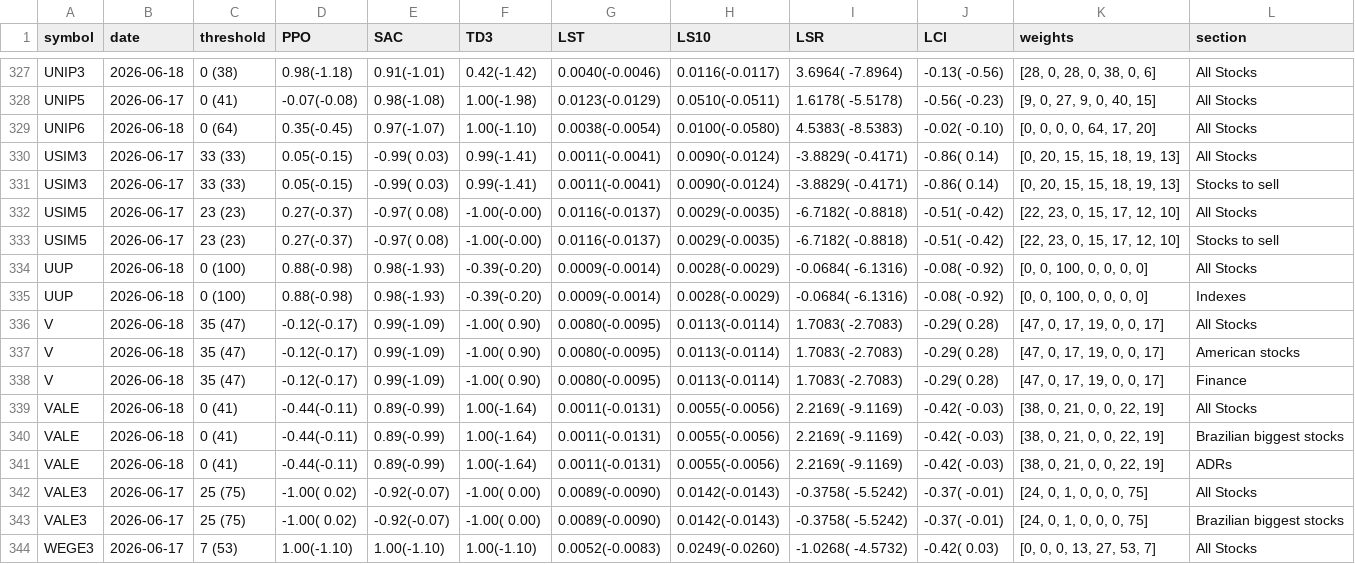
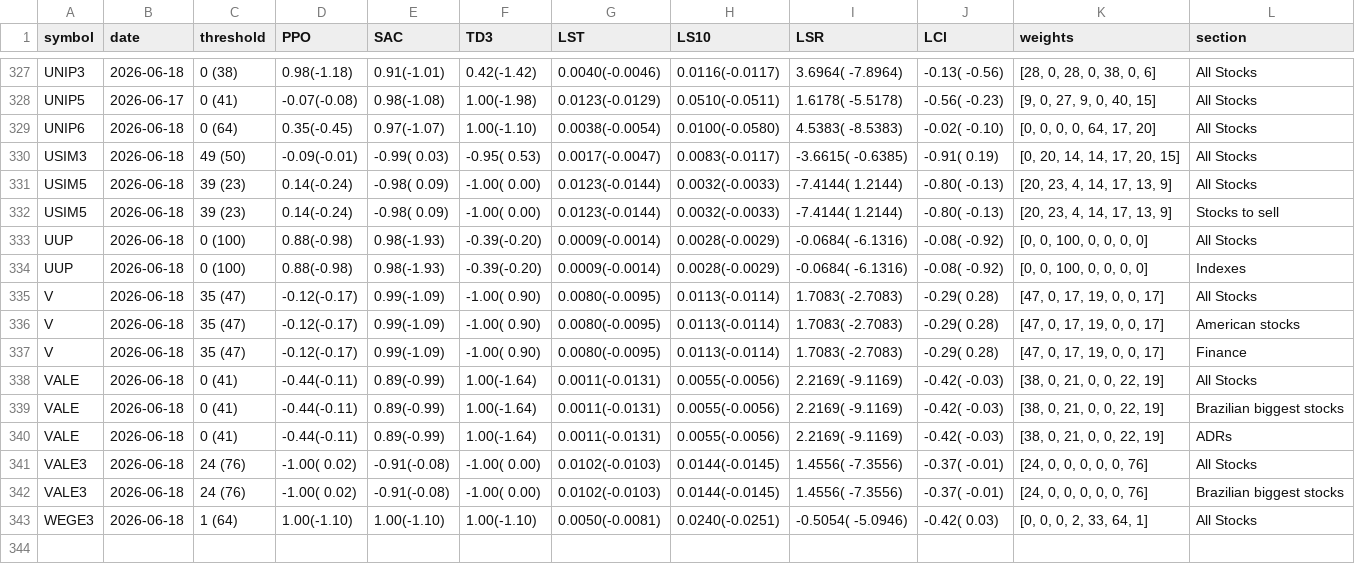
Before and after one commit to eSehnem/esehnem.github.io, a CSV file: summary_for_SELL.csv, drawn as a sheet; only a part is shown, gaps mark what is left out; the diff covers the shown part only.

Commit message:
Update summary_for_SELL.csv (automation)

```diff
--- a/summary_for_SELL.csv
+++ b/summary_for_SELL.csv
@@ -329,6 +329,5 @@ UNIP5,2026-06-17,0 (41),-0.07(-0.08),0.98(-1.08),1.00(-1.98),0.0123(-0.0129),0.0
 UNIP6,2026-06-18,0 (64),0.35(-0.45),0.97(-1.07),1.00(-1.10),0.0038(-0.0054),0.0100(-0.0580),4.5383( -8.5383),-0.02( -0.10),"[0, 0, 0, 0, 64, 17, 20]",All Stocks
-USIM3,2026-06-17,33 (33),0.05(-0.15),-0.99( 0.03),0.99(-1.41),0.0011(-0.0041),0.0090(-0.0124),-3.8829( -0.4171),-0.86(  0.14),"[0, 20, 15, 15, 18, 19, 13]",All Stocks
-USIM3,2026-06-17,33 (33),0.05(-0.15),-0.99( 0.03),0.99(-1.41),0.0011(-0.0041),0.0090(-0.0124),-3.8829( -0.4171),-0.86(  0.14),"[0, 20, 15, 15, 18, 19, 13]",Stocks to sell
-USIM5,2026-06-17,23 (23),0.27(-0.37),-0.97( 0.08),-1.00(-0.00),0.0116(-0.0137),0.0029(-0.0035),-6.7182( -0.8818),-0.51( -0.42),"[22, 23, 0, 15, 17, 12, 10]",All Stocks
-USIM5,2026-06-17,23 (23),0.27(-0.37),-0.97( 0.08),-1.00(-0.00),0.0116(-0.0137),0.0029(-0.0035),-6.7182( -0.8818),-0.51( -0.42),"[22, 23, 0, 15, 17, 12, 10]",Stocks to sell
+USIM3,2026-06-18,49 (50),-0.09(-0.01),-0.99( 0.03),-0.95( 0.53),0.0017(-0.0047),0.0083(-0.0117),-3.6615( -0.6385),-0.91(  0.19),"[0, 20, 14, 14, 17, 20, 15]",All Stocks
+USIM5,2026-06-18,39 (23),0.14(-0.24),-0.98( 0.09),-1.00( 0.00),0.0123(-0.0144),0.0032(-0.0033),-7.4144(  1.2144),-0.80( -0.13),"[20, 23, 4, 14, 17, 13, 9]",All Stocks
+USIM5,2026-06-18,39 (23),0.14(-0.24),-0.98( 0.09),-1.00( 0.00),0.0123(-0.0144),0.0032(-0.0033),-7.4144(  1.2144),-0.80( -0.13),"[20, 23, 4, 14, 17, 13, 9]",Stocks to sell
 UUP,2026-06-18,0 (100),0.88(-0.98),0.98(-1.93),-0.39(-0.20),0.0009(-0.0014),0.0028(-0.0029),-0.0684( -6.1316),-0.08( -0.92),"[0, 0, 100, 0, 0, 0, 0]",All Stocks
@@ -341,4 +340,4 @@ VALE,2026-06-18,0 (41),-0.44(-0.11),0.89(-0.99),1.00(-1.64),0.0011(-0.0131),0.00
 VALE,2026-06-18,0 (41),-0.44(-0.11),0.89(-0.99),1.00(-1.64),0.0011(-0.0131),0.0055(-0.0056),2.2169( -9.1169),-0.42( -0.03),"[38, 0, 21, 0, 0, 22, 19]",ADRs
-VALE3,2026-06-17,25 (75),-1.00( 0.02),-0.92(-0.07),-1.00( 0.00),0.0089(-0.0090),0.0142(-0.0143),-0.3758( -5.5242),-0.37( -0.01),"[24, 0, 1, 0, 0, 0, 75]",All Stocks
-VALE3,2026-06-17,25 (75),-1.00( 0.02),-0.92(-0.07),-1.00( 0.00),0.0089(-0.0090),0.0142(-0.0143),-0.3758( -5.5242),-0.37( -0.01),"[24, 0, 1, 0, 0, 0, 75]",Brazilian biggest stocks
-WEGE3,2026-06-17,7 (53),1.00(-1.10),1.00(-1.10),1.00(-1.10),0.0052(-0.0083),0.0249(-0.0260),-1.0268( -4.5732),-0.42(  0.03),"[0, 0, 0, 13, 27, 53, 7]",All Stocks
+VALE3,2026-06-18,24 (76),-1.00( 0.02),-0.91(-0.08),-1.00( 0.00),0.0102(-0.0103),0.0144(-0.0145),1.4556( -7.3556),-0.37( -0.01),"[24, 0, 0, 0, 0, 0, 76]",All Stocks
+VALE3,2026-06-18,24 (76),-1.00( 0.02),-0.91(-0.08),-1.00( 0.00),0.0102(-0.0103),0.0144(-0.0145),1.4556( -7.3556),-0.37( -0.01),"[24, 0, 0, 0, 0, 0, 76]",Brazilian biggest stocks
+WEGE3,2026-06-18,1 (64),1.00(-1.10),1.00(-1.10),1.00(-1.10),0.0050(-0.0081),0.0240(-0.0251),-0.5054( -5.0946),-0.42(  0.03),"[0, 0, 0, 2, 33, 64, 1]",All Stocks
```
Also changed, not shown: 24 edited cells elsewhere in this file.
